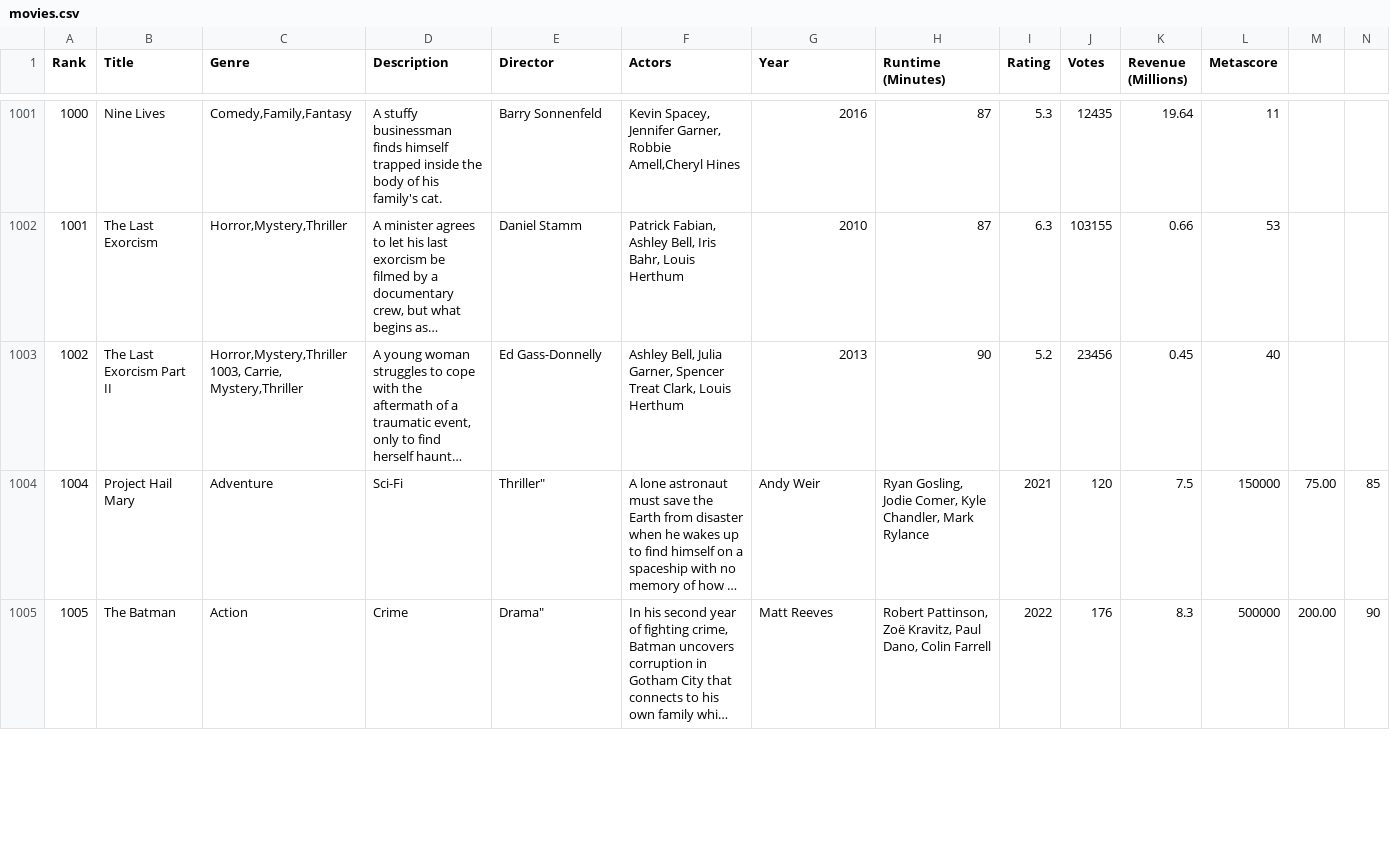
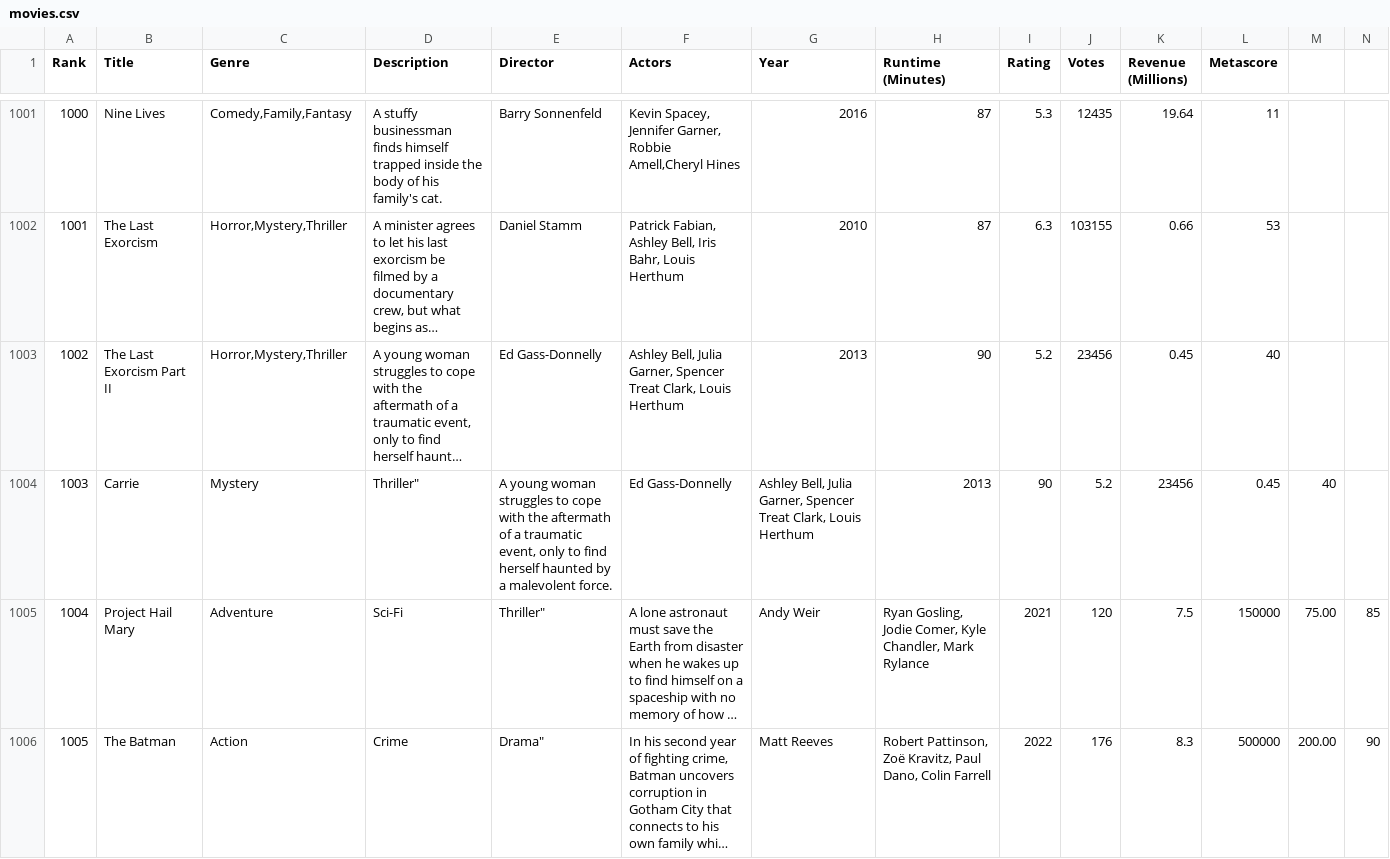
Before and after one commit to Alexis-coder8/RODS, a CSV file: myapp/src/movies.csv, drawn as a sheet; only a part is shown, gaps mark what is left out; long unchanged cells end in …; rows hold the shown columns only; ↵ is a line break in a cell; the diff covers the shown part only; the diff names each change by its address in the sheet, - before the commit and + after, or states it on an @@ line.

Commit message:
movies

```diff
--- a/myapp/src/movies.csv
+++ b/myapp/src/movies.csv
-C1003 (Genre): Horror,Mystery,Thriller ↵ 1003, Carrie, Mystery,Thriller
+C1003 (Genre): Horror,Mystery,Thriller
+row 1004: 1003 | Carrie | Mystery | Thriller" | A young woman struggles to cope with the aftermath of a traumatic event, only to find herself haunted by a malevolent force. | Ed Gass-Donnelly | Ashley Bell, Julia Garner, Spencer Treat Clark, Louis Herthum | 2013 | 90 | 5.2 | 23456 | 0.45 | 40
```
Also changed, not shown: 2 added rows and 11 edited cells elsewhere in this file.
